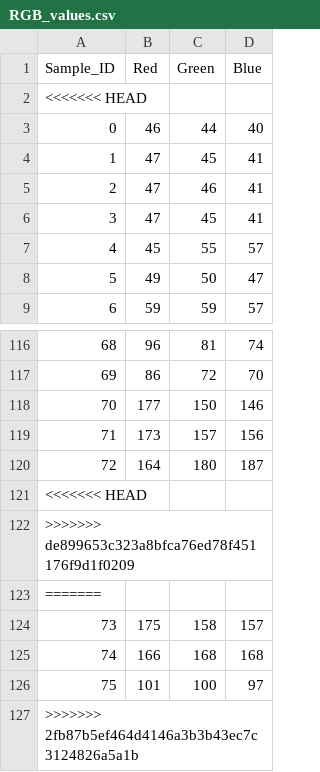
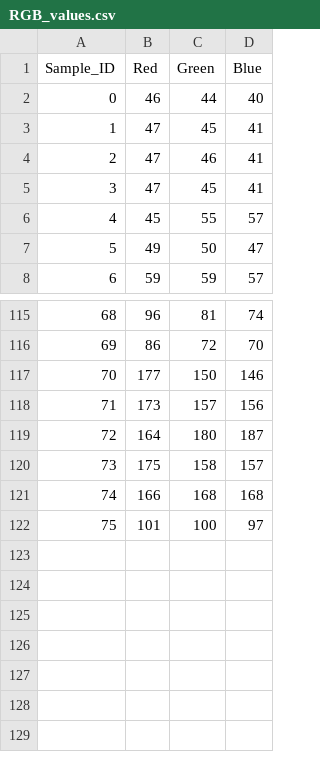
Before and after one commit to cheuh008/UR5_Decepticons, a CSV file: code/data/RGB_values.csv, drawn as a sheet; only a part is shown, gaps mark what is left out; the diff names each change by its address in the sheet, - before the commit and + after, or states it on an @@ line.

Commit message:
Changes to be committed: 	modified:   code/OldCode/Old_Abstraction_attempt.py 	renamed:    code/camera.py -> code/OldCode/camera.py 	new file:   code/OldCode/v3.py 	modified:   code/camv2.py 	modified:   code/data/RGB_values.csv 	modified:   code/new.py

```diff
--- a/code/data/RGB_values.csv
+++ b/code/data/RGB_values.csv
-row 2: <<<<<<< HEAD
-row 121: <<<<<<< HEAD
-row 122: >>>>>>> de899653c323a8bfca76ed78f451176f9d1f0209
-row 123: =======
-row 127: >>>>>>> 2fb87b5ef464d4146a3b3b43ec7c3124826a5a1b
```
Also changed, not shown: 5 other files.
